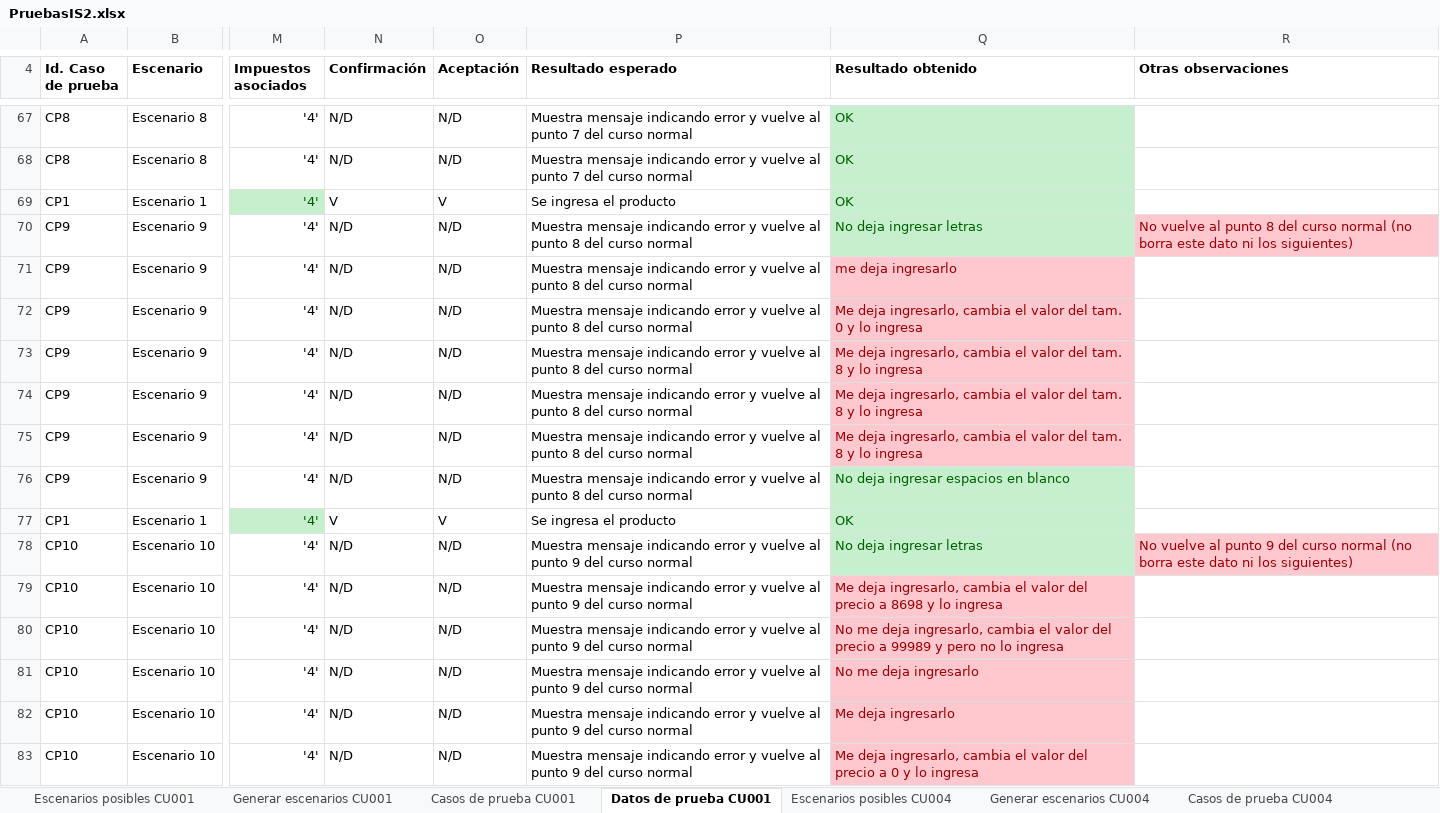
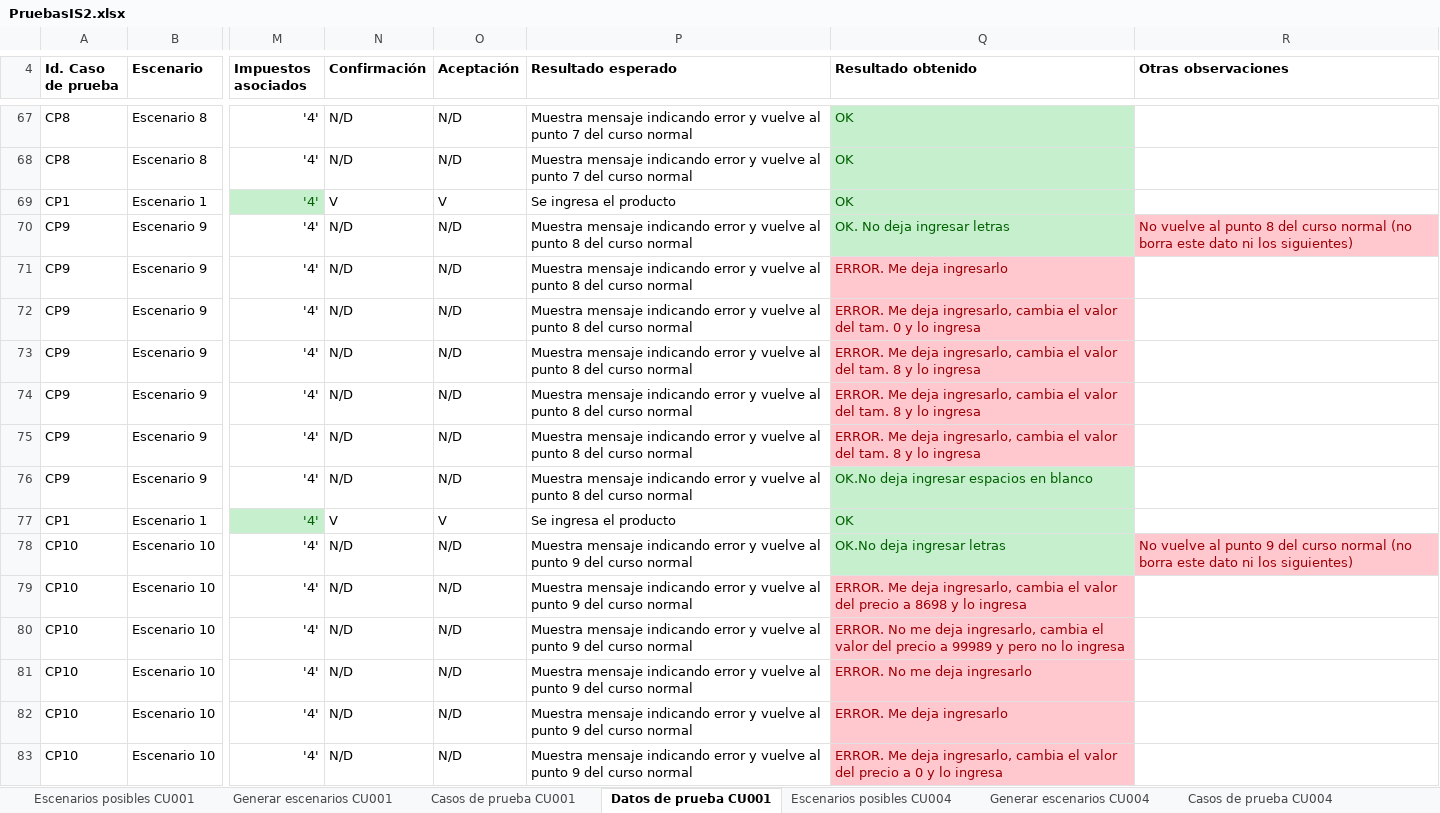
Before and after one commit to taten/Integra, an Excel workbook: Documentación/PruebasIS2.xlsx, sheet Datos de prueba CU001, drawn as a sheet; only a part is shown, gaps mark what is left out; values as stored, in another font and other column widths than the file's, no borders; the diff covers the shown part only; the diff names each change by its address in the sheet, - before the commit and + after, or states it on an @@ line.

Commit message:
Se agregan los procesos, el ESRE modificado, y las pruebas actualizadas

```diff
--- a/Documentación/PruebasIS2.xlsx (sheet Datos de prueba CU001)
+++ b/Documentación/PruebasIS2.xlsx (sheet Datos de prueba CU001)
-Q70 (Resultado obtenido): No deja ingresar letras
+Q70 (Resultado obtenido): OK. No deja ingresar letras
-Q71 (Resultado obtenido): me deja ingresarlo
+Q71 (Resultado obtenido): ERROR. Me deja ingresarlo
-Q72 (Resultado obtenido): Me deja…
+Q72 (Resultado obtenido): ERROR. Me deja…
-Q73:Q75 (Resultado obtenido): Me deja…
+Q73:Q75 (Resultado obtenido): ERROR. Me deja…
-Q76 (Resultado obtenido): No deja ingresar espacios en blanco
+Q76 (Resultado obtenido): OK.No deja ingresar espacios en blanco
-Q78 (Resultado obtenido): No deja ingresar letras
+Q78 (Resultado obtenido): OK.No deja ingresar letras
-Q79 (Resultado obtenido): Me deja…
+Q79 (Resultado obtenido): ERROR. Me deja…
-Q80 (Resultado obtenido): No me…
+Q80 (Resultado obtenido): ERROR. No me…
-Q81 (Resultado obtenido): No me deja ingresarlo
+Q81 (Resultado obtenido): ERROR. No me deja ingresarlo
-Q82 (Resultado obtenido): Me deja ingresarlo
+Q82 (Resultado obtenido): ERROR. Me deja ingresarlo
-Q83 (Resultado obtenido): Me deja…
+Q83 (Resultado obtenido): ERROR. Me deja…
```
Also changed, not shown: 1 added row, 1 removed row, 33 edited cells, cell formats and merged cells elsewhere in this sheet, sheet Casos de prueba CU001, 14 other files.
